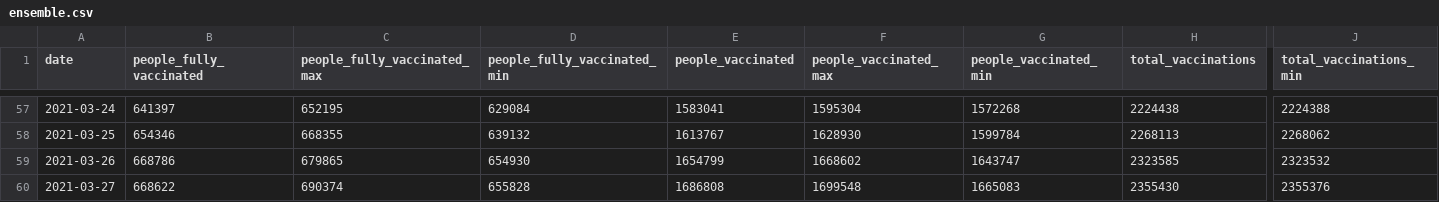
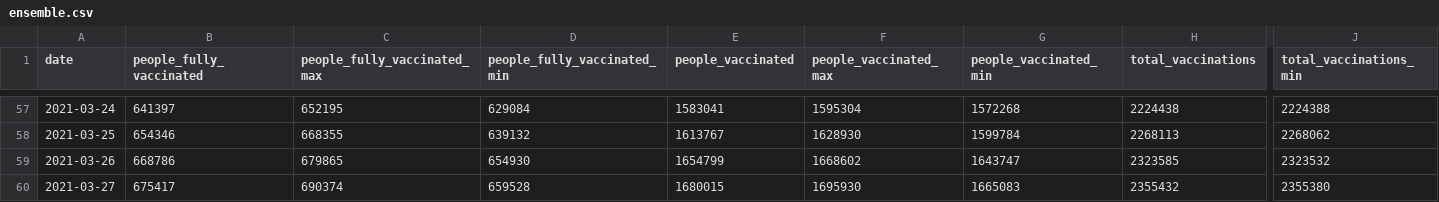
Before and after one commit to Sikerdebaard/vaccinatie-orakel, a CSV file: data/ensemble.csv, drawn as a sheet; only a part is shown, gaps mark what is left out; the diff names each change by its address in the sheet, - before the commit and + after, or states it on an @@ line.

```diff
--- a/data/ensemble.csv
+++ b/data/ensemble.csv
-B60 (people_fully_vaccinated): 668622
+B60 (people_fully_vaccinated): 675417
-D60 (people_fully_vaccinated_min): 655828
+D60 (people_fully_vaccinated_min): 659528
-E60 (people_vaccinated): 1686808
+E60 (people_vaccinated): 1680015
-F60 (people_vaccinated_max): 1699548
+F60 (people_vaccinated_max): 1695930
-H60 (total_vaccinations): 2355430
+H60 (total_vaccinations): 2355432
-J60 (total_vaccinations_min): 2355376
+J60 (total_vaccinations_min): 2355380
```
Also changed, not shown: data/models/covid_nl.csv, 6 other files.
